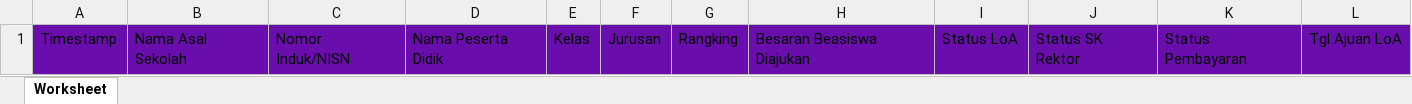
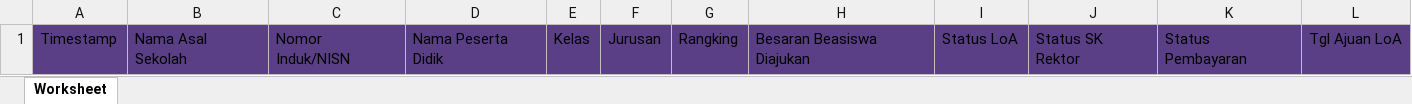
Before and after one commit to reezecodee/simdoku, an Excel workbook: public/documents/format.xlsx, sheet Worksheet, drawn as a sheet; values as stored, in another font and other column widths than the file's, no borders; the diff names each change by its address in the sheet, - before the commit and + after, or states it on an @@ line.

```diff
--- a/public/documents/format.xlsx (sheet Worksheet)
+++ b/public/documents/format.xlsx (sheet Worksheet)
-A1:L1 fill: #6A0DAD
+A1:L1 fill: #5B3F86
```
Also changed, not shown: 9 other files.
